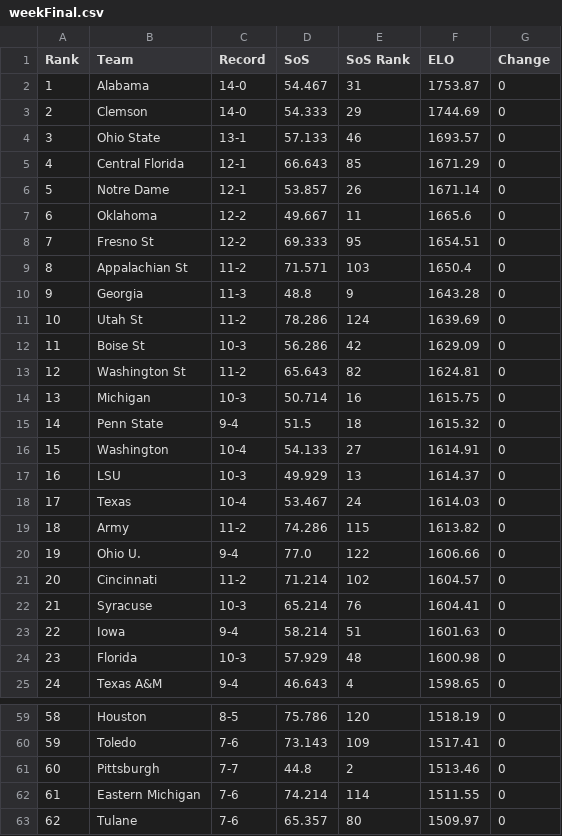
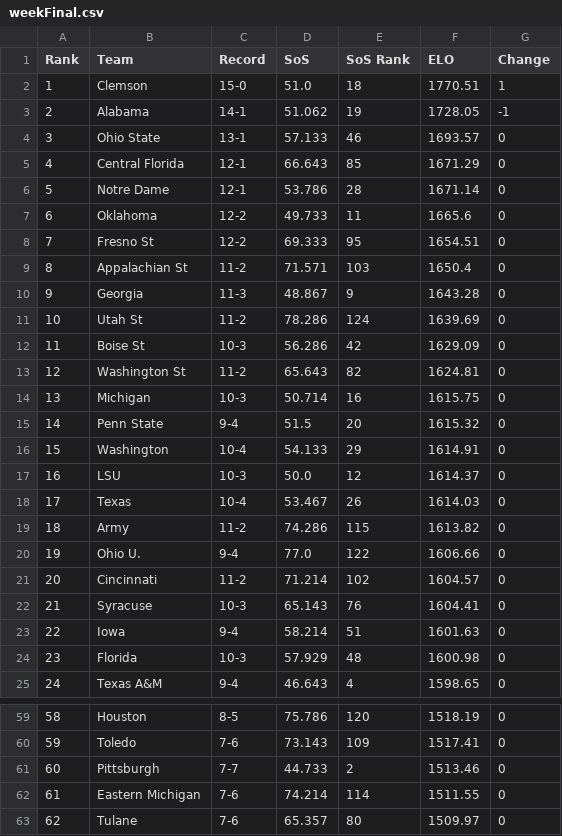
Before and after one commit to ChangedNameTo/CFBPoll, a CSV file: 2018/weekFinal.csv, drawn as a sheet; only a part is shown, gaps mark what is left out; the diff covers the shown part only.

```diff
--- a/2018/weekFinal.csv
+++ b/2018/weekFinal.csv
@@ -1,11 +1,11 @@
 Rank,Team,Record,SoS,SoS Rank,ELO,Change
-1,Alabama,14-0,54.467,31,1753.87,0
-2,Clemson,14-0,54.333,29,1744.69,0
+1,Clemson,15-0,51.0,18,1770.51,1
+2,Alabama,14-1,51.062,19,1728.05,-1
 3,Ohio State,13-1,57.133,46,1693.57,0
 4,Central Florida,12-1,66.643,85,1671.29,0
-5,Notre Dame,12-1,53.857,26,1671.14,0
-6,Oklahoma,12-2,49.667,11,1665.6,0
+5,Notre Dame,12-1,53.786,28,1671.14,0
+6,Oklahoma,12-2,49.733,11,1665.6,0
 7,Fresno St,12-2,69.333,95,1654.51,0
 8,Appalachian St,11-2,71.571,103,1650.4,0
-9,Georgia,11-3,48.8,9,1643.28,0
+9,Georgia,11-3,48.867,9,1643.28,0
 10,Utah St,11-2,78.286,124,1639.69,0
@@ -14,6 +14,6 @@ Rank,Team,Record,SoS,SoS Rank,ELO,Change
 13,Michigan,10-3,50.714,16,1615.75,0
-14,Penn State,9-4,51.5,18,1615.32,0
-15,Washington,10-4,54.133,27,1614.91,0
-16,LSU,10-3,49.929,13,1614.37,0
-17,Texas,10-4,53.467,24,1614.03,0
+14,Penn State,9-4,51.5,20,1615.32,0
+15,Washington,10-4,54.133,29,1614.91,0
+16,LSU,10-3,50.0,12,1614.37,0
+17,Texas,10-4,53.467,26,1614.03,0
 18,Army,11-2,74.286,115,1613.82,0
@@ -21,3 +21,3 @@ Rank,Team,Record,SoS,SoS Rank,ELO,Change
 20,Cincinnati,11-2,71.214,102,1604.57,0
-21,Syracuse,10-3,65.214,76,1604.41,0
+21,Syracuse,10-3,65.143,76,1604.41,0
 22,Iowa,9-4,58.214,51,1601.63,0
@@ -60,3 +60,3 @@ Rank,Team,Record,SoS,SoS Rank,ELO,Change
 59,Toledo,7-6,73.143,109,1517.41,0
-60,Pittsburgh,7-7,44.8,2,1513.46,0
+60,Pittsburgh,7-7,44.733,2,1513.46,0
 61,Eastern Michigan,7-6,74.214,114,1511.55,0
```
Also changed, not shown: 32 edited cells elsewhere in this file, 2018/week17scores.csv, 3 other files.
